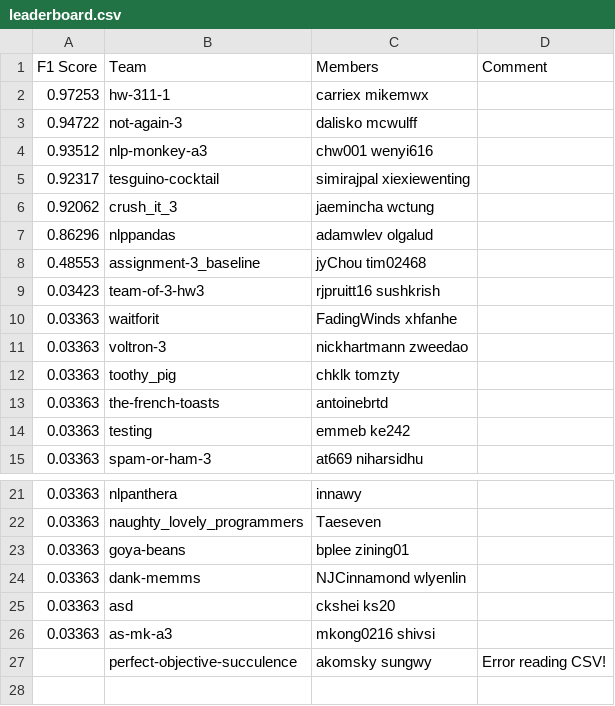
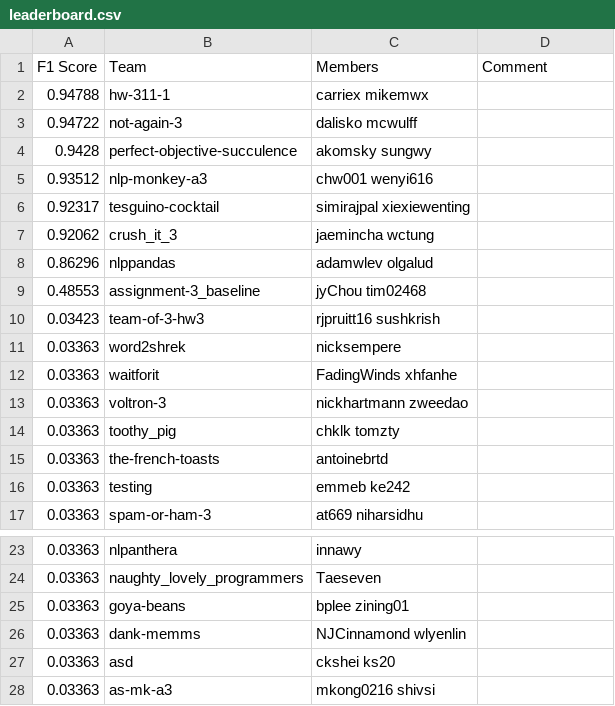
Before and after one commit to ks20/leaderboards, a CSV file: assignment3/leaderboard.csv, drawn as a sheet; only a part is shown, gaps mark what is left out.

Commit message:
Leaderboard Update

```diff
--- a/assignment3/leaderboard.csv
+++ b/assignment3/leaderboard.csv
@@ -1,4 +1,5 @@
 F1 Score,Team,Members,Comment
-0.97253,hw-311-1,carriex mikemwx,
+0.94788,hw-311-1,carriex mikemwx,
 0.94722,not-again-3,dalisko mcwulff,
+0.9428,perfect-objective-succulence,akomsky sungwy,
 0.93512,nlp-monkey-a3,chw001 wenyi616,
@@ -9,2 +10,3 @@ F1 Score,Team,Members,Comment
 0.03423,team-of-3-hw3,rjpruitt16 sushkrish,
+0.03363,word2shrek,nicksempere,
 0.03363,waitforit,FadingWinds xhfanhe,
@@ -26,2 +28 @@ F1 Score,Team,Members,Comment
 0.03363,as-mk-a3,mkong0216 shivsi,
-,perfect-objective-succulence,akomsky sungwy,Error reading CSV!
```
